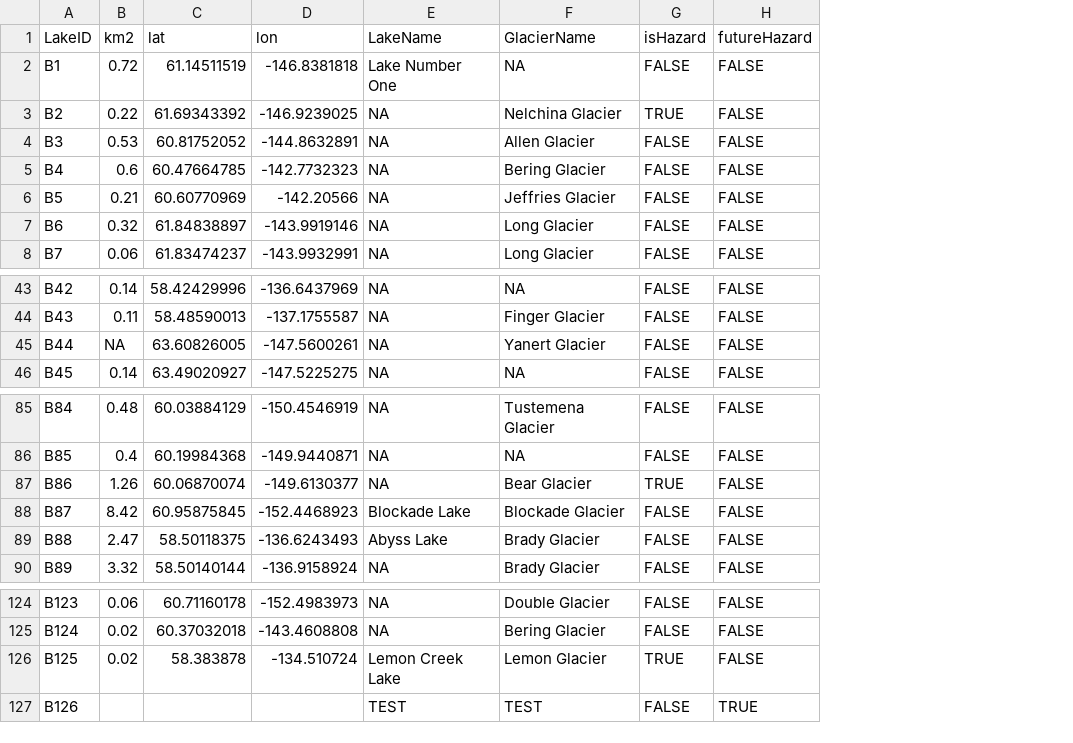
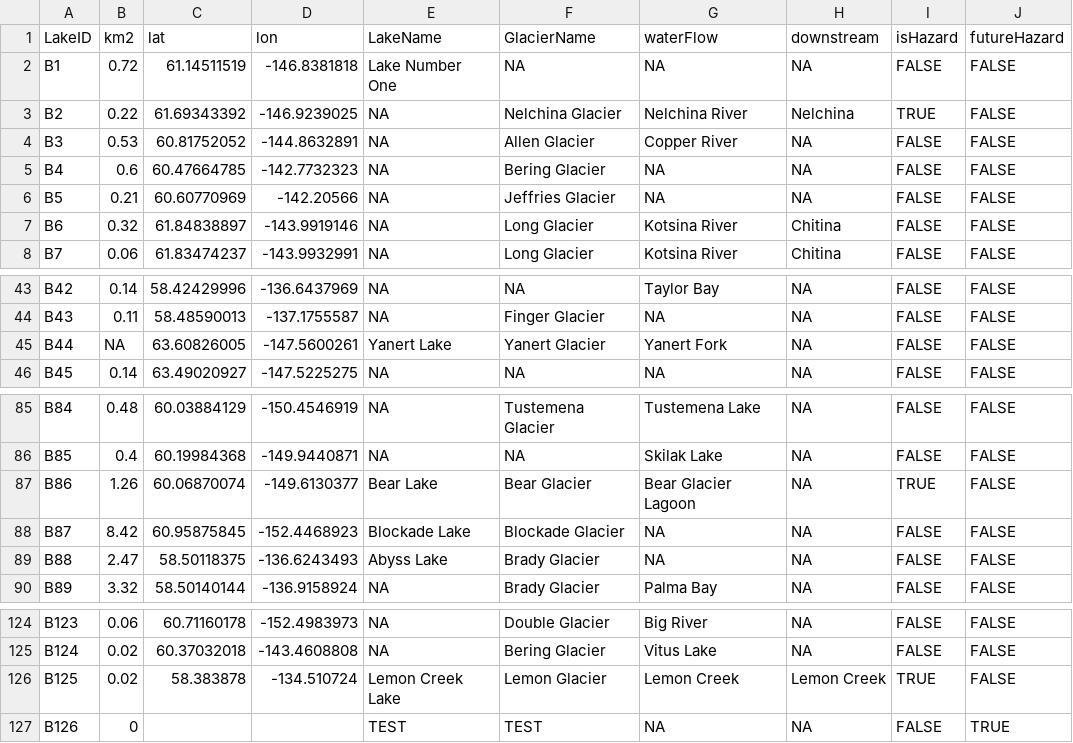
Before and after one commit to codefean/alaska-glof-dashboard, a CSV file: public/AK_GL.csv, drawn as a sheet; only a part is shown, gaps mark what is left out; the diff names each change by its address in the sheet, - before the commit and + after, or states it on an @@ line.

```diff
--- a/public/AK_GL.csv
+++ b/public/AK_GL.csv
+column G (waterFlow), rows 2-8: NA | Nelchina River | Copper River | NA | NA | Kotsina River | Kotsina River; rows 43-46: Taylor Bay | NA | Yanert Fork | NA; rows 85-90: Tustemena Lake | Skilak Lake | Bear Glacier Lagoon | NA | NA | Palma Bay; rows 124-127: Big River | Vitus Lake | Lemon Creek | NA
+column H (downstream), rows 2-8: NA | Nelchina | NA | NA | NA | Chitina | Chitina; rows 43-46: all NA; rows 85-90: all NA; rows 124-127: NA | NA | Lemon Creek | NA
-E45 (LakeName): NA
+E45 (LakeName): Yanert Lake
-E87 (LakeName): NA
+E87 (LakeName): Bear Lake
-B127 (km2): (empty)
+B127 (km2): 0
```
Also changed, not shown: 7 other files.
